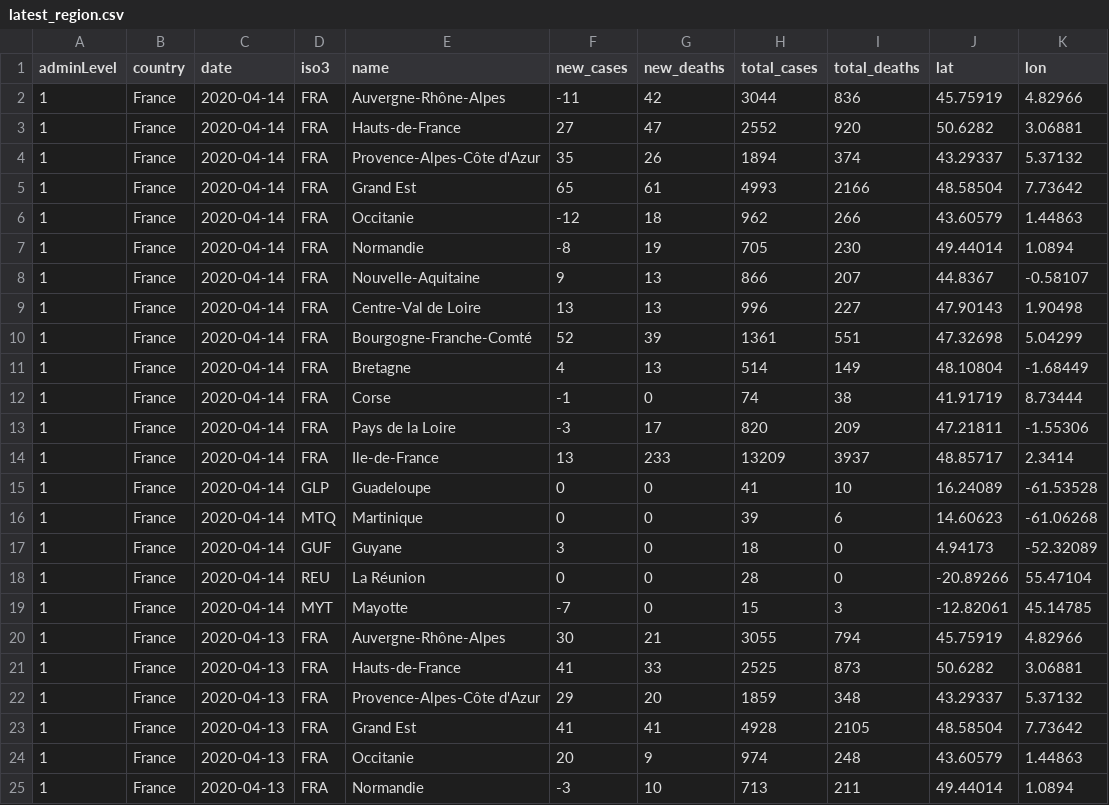
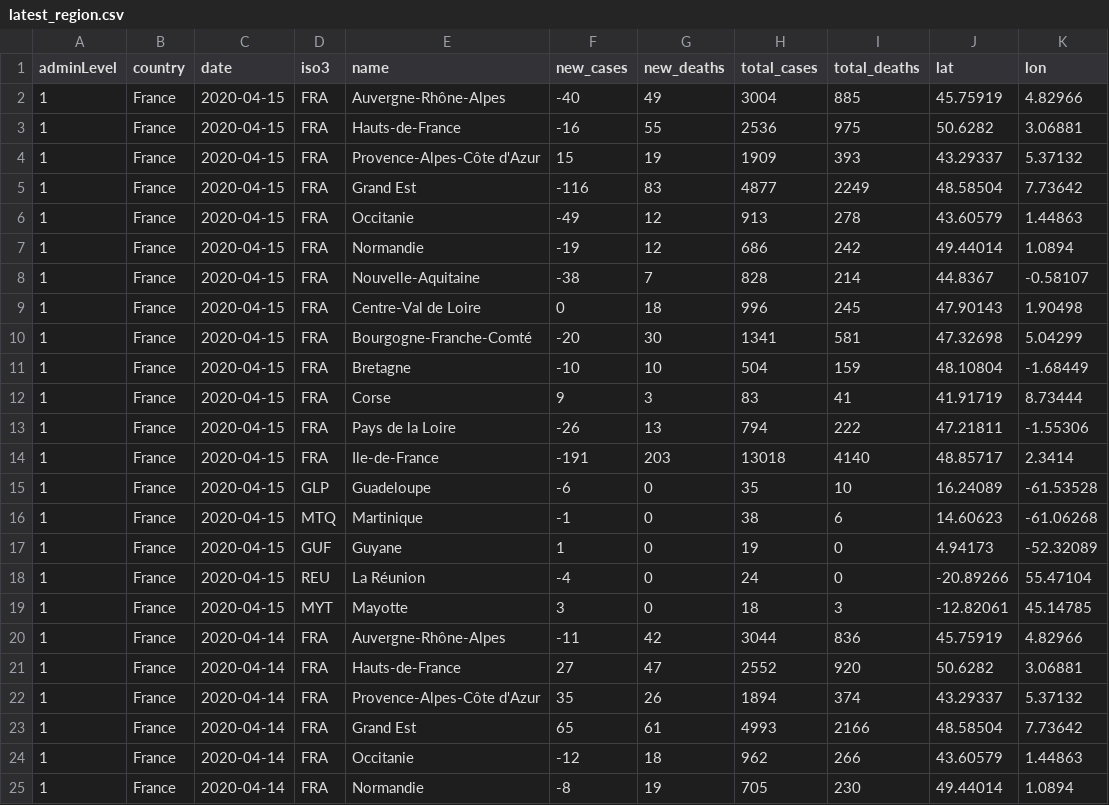
Before and after one commit to feamen/covid19-France, a CSV file: latest_region.csv, drawn as a sheet; only a part is shown; the shorter side is filled out with more unchanged rows.

```diff
--- a/latest_region.csv
+++ b/latest_region.csv
@@ -1,2 +1,20 @@
 adminLevel,country,date,iso3,name,new_cases,new_deaths,total_cases,total_deaths,lat,lon
+1,"France","2020-04-15","FRA","Auvergne-Rhône-Alpes",-40,49,3004,885,45.75919,4.82966
+1,"France","2020-04-15","FRA","Hauts-de-France",-16,55,2536,975,50.6282,3.06881
+1,"France","2020-04-15","FRA","Provence-Alpes-Côte d'Azur",15,19,1909,393,43.29337,5.37132
+1,"France","2020-04-15","FRA","Grand Est",-116,83,4877,2249,48.58504,7.73642
+1,"France","2020-04-15","FRA","Occitanie",-49,12,913,278,43.60579,1.44863
+1,"France","2020-04-15","FRA","Normandie",-19,12,686,242,49.44014,1.0894
+1,"France","2020-04-15","FRA","Nouvelle-Aquitaine",-38,7,828,214,44.8367,-0.58107
+1,"France","2020-04-15","FRA","Centre-Val de Loire",0,18,996,245,47.90143,1.90498
+1,"France","2020-04-15","FRA","Bourgogne-Franche-Comté",-20,30,1341,581,47.32698,5.04299
+1,"France","2020-04-15","FRA","Bretagne",-10,10,504,159,48.10804,-1.68449
+1,"France","2020-04-15","FRA","Corse",9,3,83,41,41.91719,8.73444
+1,"France","2020-04-15","FRA","Pays de la Loire",-26,13,794,222,47.21811,-1.55306
+1,"France","2020-04-15","FRA","Ile-de-France",-191,203,13018,4140,48.85717,2.3414
+1,"France","2020-04-15","GLP","Guadeloupe",-6,0,35,10,16.24089,-61.53528
+1,"France","2020-04-15","MTQ","Martinique",-1,0,38,6,14.60623,-61.06268
+1,"France","2020-04-15","GUF","Guyane",1,0,19,0,4.94173,-52.32089
+1,"France","2020-04-15","REU","La Réunion",-4,0,24,0,-20.89266,55.47104
+1,"France","2020-04-15","MYT","Mayotte",3,0,18,3,-12.82061,45.14785
 1,"France","2020-04-14","FRA","Auvergne-Rhône-Alpes",-11,42,3044,836,45.75919,4.82966
```
Also changed, not shown: 6 other files.
